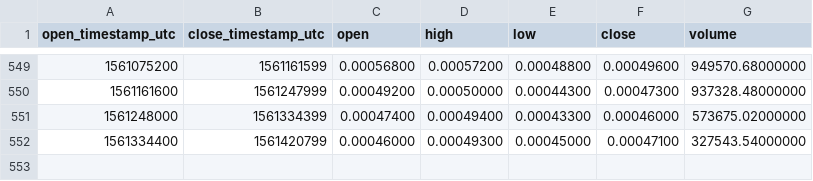
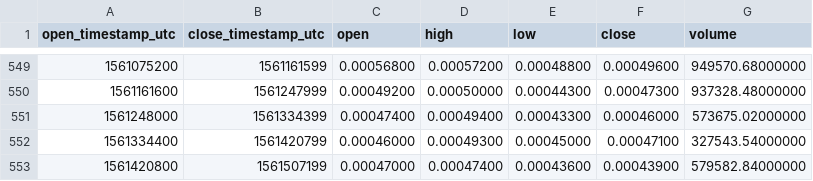
Before and after one commit to cryptobigbro/binance-AIONETH, a CSV file: binance-AIONETH-1d.csv, drawn as a sheet; only a part is shown, gaps mark what is left out.

Commit message:
Update OHLCV data.

```diff
--- a/binance-AIONETH-1d.csv
+++ b/binance-AIONETH-1d.csv
@@ -552 +552,2 @@ open_timestamp_utc,close_timestamp_utc,open,high,low,close,volume
 1561334400,1561420799,0.00046000,0.00049300,0.00045000,0.00047100,327543.54000000
+1561420800,1561507199,0.00047000,0.00047400,0.00043600,0.00043900,579582.84000000
```
Also changed, not shown: 1 other file.
